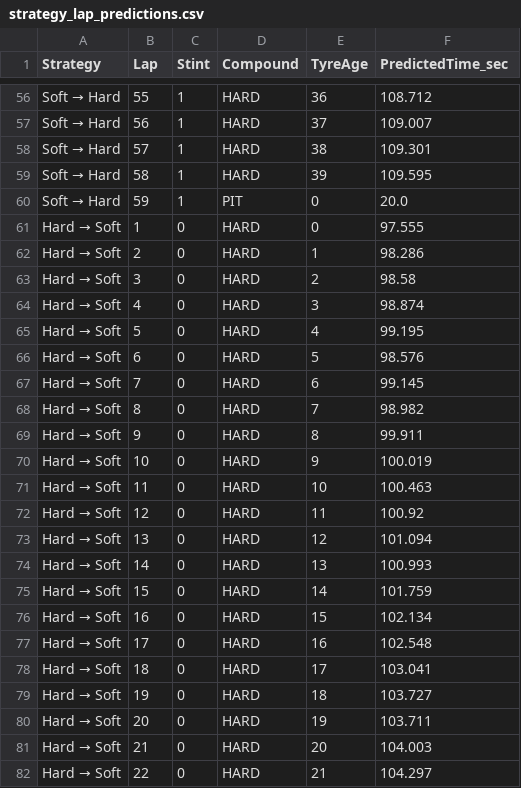
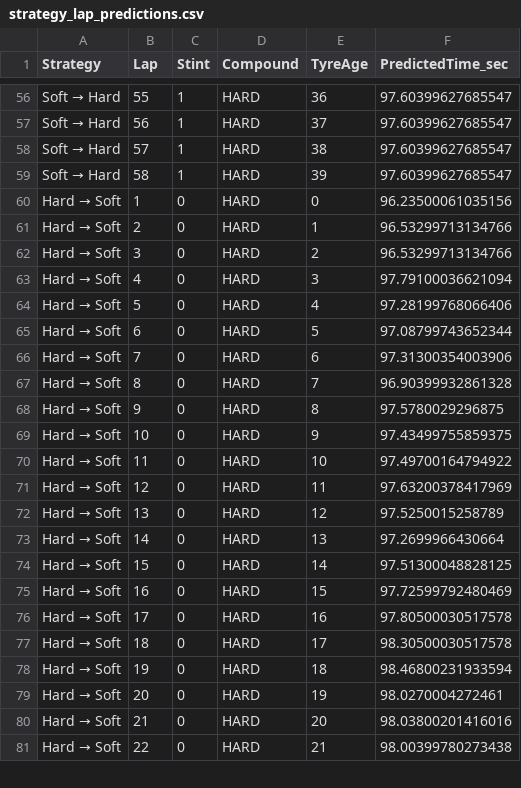
Before and after one commit to pranavvats32/F1-PitStop-Strategy-Optimizer-using-ML, a CSV file: outputs/strategy_lap_predictions.csv, drawn as a sheet; only a part is shown, gaps mark what is left out; removed rows and columns are numbered as before the commit, all else as after; the diff covers the shown part only; the diff names each change by its address in the sheet, - before the commit and + after, or states it on an @@ line.

```diff
--- a/outputs/strategy_lap_predictions.csv
+++ b/outputs/strategy_lap_predictions.csv
-F56 (PredictedTime_sec): 108.712
+F56 (PredictedTime_sec): 97.60399627685547
-F57 (PredictedTime_sec): 109.007
+F57 (PredictedTime_sec): 97.60399627685547
-F58 (PredictedTime_sec): 109.301
+F58 (PredictedTime_sec): 97.60399627685547
-F59 (PredictedTime_sec): 109.595
+F59 (PredictedTime_sec): 97.60399627685547
-row 60: Soft → Hard | 59 | 1 | PIT | 0 | 20.0
-F60 (PredictedTime_sec): 97.555
+F60 (PredictedTime_sec): 96.23500061035156
-F61 (PredictedTime_sec): 98.286
+F61 (PredictedTime_sec): 96.53299713134766
-F62 (PredictedTime_sec): 98.58
+F62 (PredictedTime_sec): 96.53299713134766
-F63 (PredictedTime_sec): 98.874
+F63 (PredictedTime_sec): 97.79100036621094
-F64 (PredictedTime_sec): 99.195
+F64 (PredictedTime_sec): 97.28199768066406
-F65 (PredictedTime_sec): 98.576
+F65 (PredictedTime_sec): 97.08799743652344
-F66 (PredictedTime_sec): 99.145
+F66 (PredictedTime_sec): 97.31300354003906
-F67 (PredictedTime_sec): 98.982
+F67 (PredictedTime_sec): 96.90399932861328
-F68 (PredictedTime_sec): 99.911
+F68 (PredictedTime_sec): 97.5780029296875
-F69 (PredictedTime_sec): 100.019
+F69 (PredictedTime_sec): 97.43499755859375
-F70 (PredictedTime_sec): 100.463
+F70 (PredictedTime_sec): 97.49700164794922
-F71 (PredictedTime_sec): 100.92
+F71 (PredictedTime_sec): 97.63200378417969
-F72 (PredictedTime_sec): 101.094
+F72 (PredictedTime_sec): 97.5250015258789
-F73 (PredictedTime_sec): 100.993
+F73 (PredictedTime_sec): 97.2699966430664
-F74 (PredictedTime_sec): 101.759
+F74 (PredictedTime_sec): 97.51300048828125
-F75 (PredictedTime_sec): 102.134
+F75 (PredictedTime_sec): 97.72599792480469
-F76 (PredictedTime_sec): 102.548
+F76 (PredictedTime_sec): 97.80500030517578
-F77 (PredictedTime_sec): 103.041
+F77 (PredictedTime_sec): 98.30500030517578
-F78 (PredictedTime_sec): 103.727
+F78 (PredictedTime_sec): 98.46800231933594
-F79 (PredictedTime_sec): 103.711
+F79 (PredictedTime_sec): 98.0270004272461
-F80 (PredictedTime_sec): 104.003
+F80 (PredictedTime_sec): 98.03800201416016
-F81 (PredictedTime_sec): 104.297
+F81 (PredictedTime_sec): 98.00399780273438
```
Also changed, not shown: 2 removed rows and 145 edited cells elsewhere in this file, outputs/best_strategy_lap_times.csv, 2 other files.
